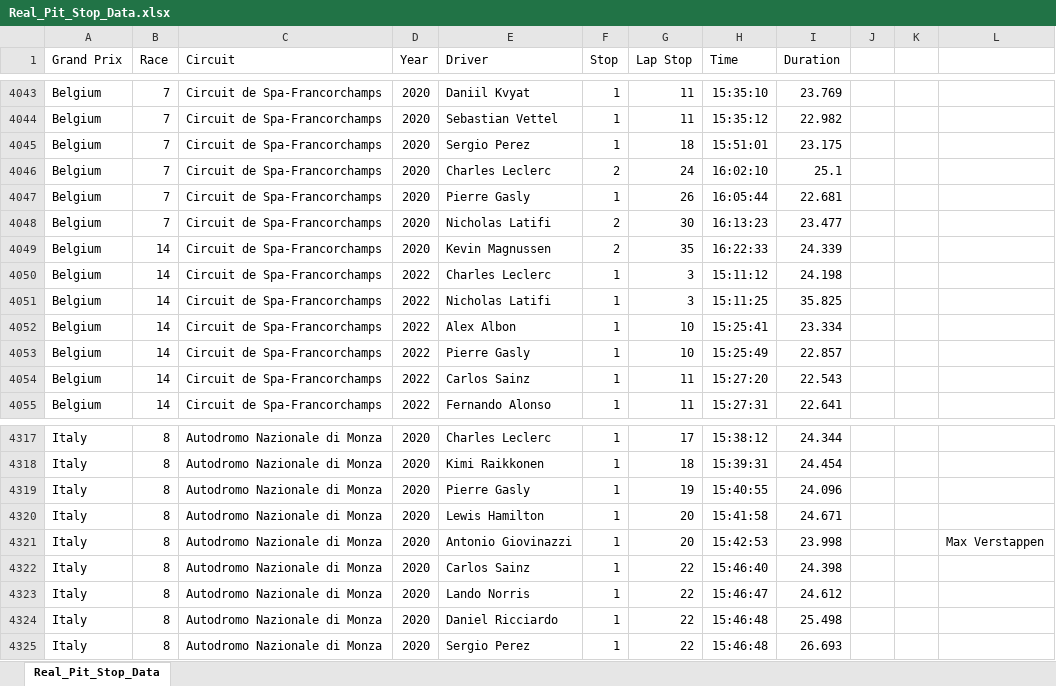
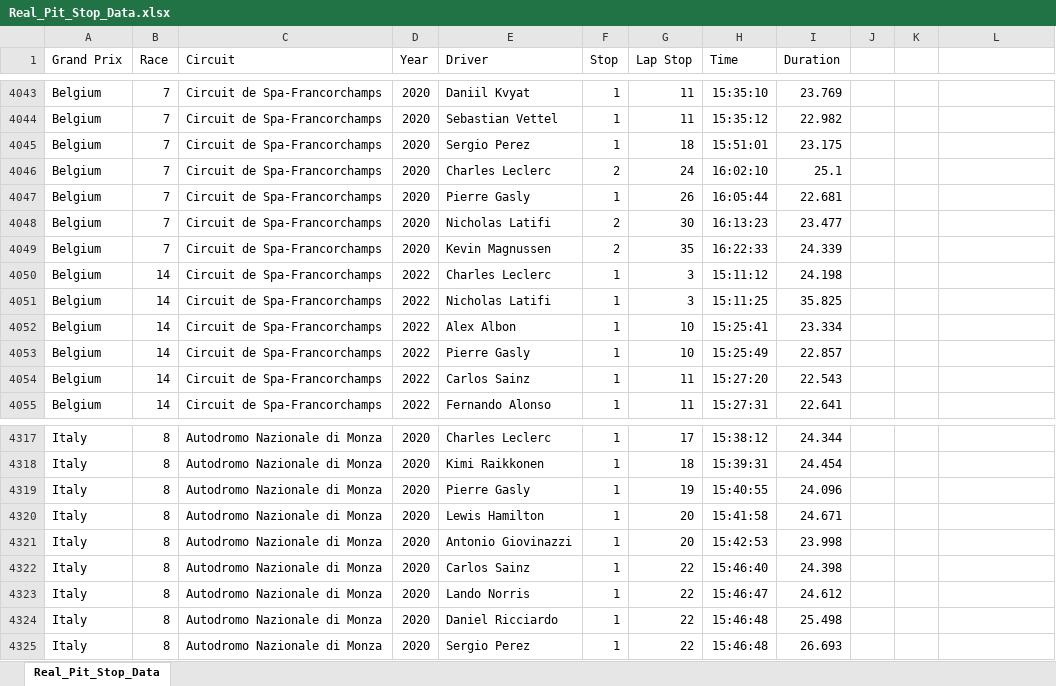
Before and after one commit to Kirtan-Patel234/F1DataScienceProject, an Excel workbook: Real_Pit_Stop_Data.xlsx, sheet Real_Pit_Stop_Data, drawn as a sheet; only a part is shown, gaps mark what is left out; values as stored, in another font and other column widths than the file's, no borders; the diff names each change by its address in the sheet, - before the commit and + after, or states it on an @@ line.

Commit message:
Add files via upload

```diff
--- a/Real_Pit_Stop_Data.xlsx (sheet Real_Pit_Stop_Data)
+++ b/Real_Pit_Stop_Data.xlsx (sheet Real_Pit_Stop_Data)
-B4049 (Race): 14
+B4049 (Race): 7
-L4321: Max Verstappen
+L4321: (empty)
```
